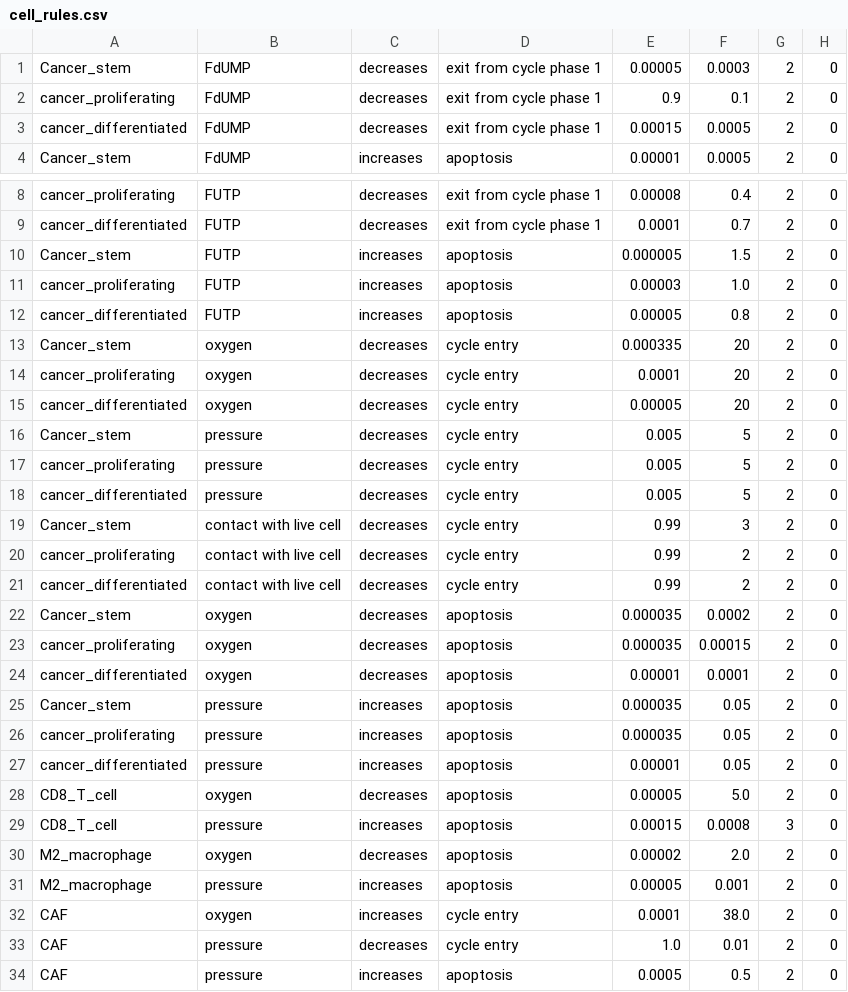
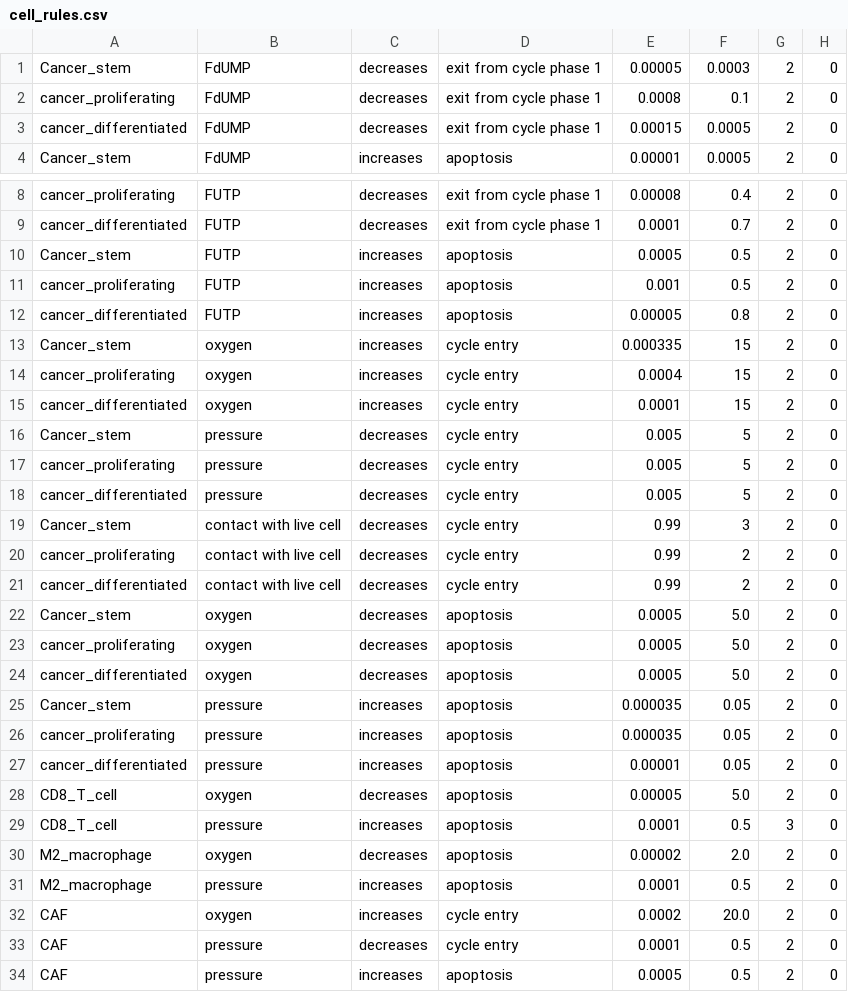
Before and after one commit to JFrusher/PBPK-ABM-thesis, a CSV file: config/cell_rules.csv, drawn as a sheet; only a part is shown, gaps mark what is left out.

```diff
--- a/config/cell_rules.csv
+++ b/config/cell_rules.csv
@@ -1,3 +1,3 @@
 Cancer_stem,FdUMP,decreases,exit from cycle phase 1,0.00005,0.0003,2,0
-cancer_proliferating,FdUMP,decreases,exit from cycle phase 1,0.9,0.1,2,0
+cancer_proliferating,FdUMP,decreases,exit from cycle phase 1,0.0008,0.1,2,0
 cancer_differentiated,FdUMP,decreases,exit from cycle phase 1,0.00015,0.0005,2,0
@@ -9,8 +9,8 @@ cancer_proliferating,FUTP,decreases,exit from cycle phase 1,0.00008,0.4,2,0
 cancer_differentiated,FUTP,decreases,exit from cycle phase 1,0.0001,0.7,2,0
-Cancer_stem,FUTP,increases,apoptosis,0.000005,1.5,2,0
-cancer_proliferating,FUTP,increases,apoptosis,0.00003,1.0,2,0
+Cancer_stem,FUTP,increases,apoptosis,0.0005,0.5,2,0
+cancer_proliferating,FUTP,increases,apoptosis,0.001,0.5,2,0
 cancer_differentiated,FUTP,increases,apoptosis,0.00005,0.8,2,0
-Cancer_stem,oxygen,decreases,cycle entry,0.000335,20,2,0
-cancer_proliferating,oxygen,decreases,cycle entry,0.0001,20,2,0
-cancer_differentiated,oxygen,decreases,cycle entry,0.00005,20,2,0
+Cancer_stem,oxygen,increases,cycle entry,0.000335,15,2,0
+cancer_proliferating,oxygen,increases,cycle entry,0.0004,15,2,0
+cancer_differentiated,oxygen,increases,cycle entry,0.0001,15,2,0
 Cancer_stem,pressure,decreases,cycle entry,0.005,5,2,0
@@ -21,5 +21,5 @@ cancer_proliferating,contact with live cell,decreases,cycle entry,0.99,2,2,0
 cancer_differentiated,contact with live cell,decreases,cycle entry,0.99,2,2,0
-Cancer_stem,oxygen,decreases,apoptosis,0.000035,0.0002,2,0
-cancer_proliferating,oxygen,decreases,apoptosis,0.000035,0.00015,2,0
-cancer_differentiated,oxygen,decreases,apoptosis,0.00001,0.0001,2,0
+Cancer_stem,oxygen,decreases,apoptosis,0.0005,5.0,2,0
+cancer_proliferating,oxygen,decreases,apoptosis,0.0005,5.0,2,0
+cancer_differentiated,oxygen,decreases,apoptosis,0.0005,5.0,2,0
 Cancer_stem,pressure,increases,apoptosis,0.000035,0.05,2,0
@@ -28,7 +28,7 @@ cancer_differentiated,pressure,increases,apoptosis,0.00001,0.05,2,0
 CD8_T_cell,oxygen,decreases,apoptosis,0.00005,5.0,2,0
-CD8_T_cell,pressure,increases,apoptosis,0.00015,0.0008,3,0
+CD8_T_cell,pressure,increases,apoptosis,0.0001,0.5,3,0
 M2_macrophage,oxygen,decreases,apoptosis,0.00002,2.0,2,0
-M2_macrophage,pressure,increases,apoptosis,0.00005,0.001,2,0
-CAF,oxygen,increases,cycle entry,0.0001,38.0,2,0
-CAF,pressure,decreases,cycle entry,1.0,0.01,2,0
+M2_macrophage,pressure,increases,apoptosis,0.0001,0.5,2,0
+CAF,oxygen,increases,cycle entry,0.0002,20.0,2,0
+CAF,pressure,decreases,cycle entry,0.0001,0.5,2,0
 CAF,pressure,increases,apoptosis,0.0005,0.5,2,0
```
Also changed, not shown: 1 other file.
